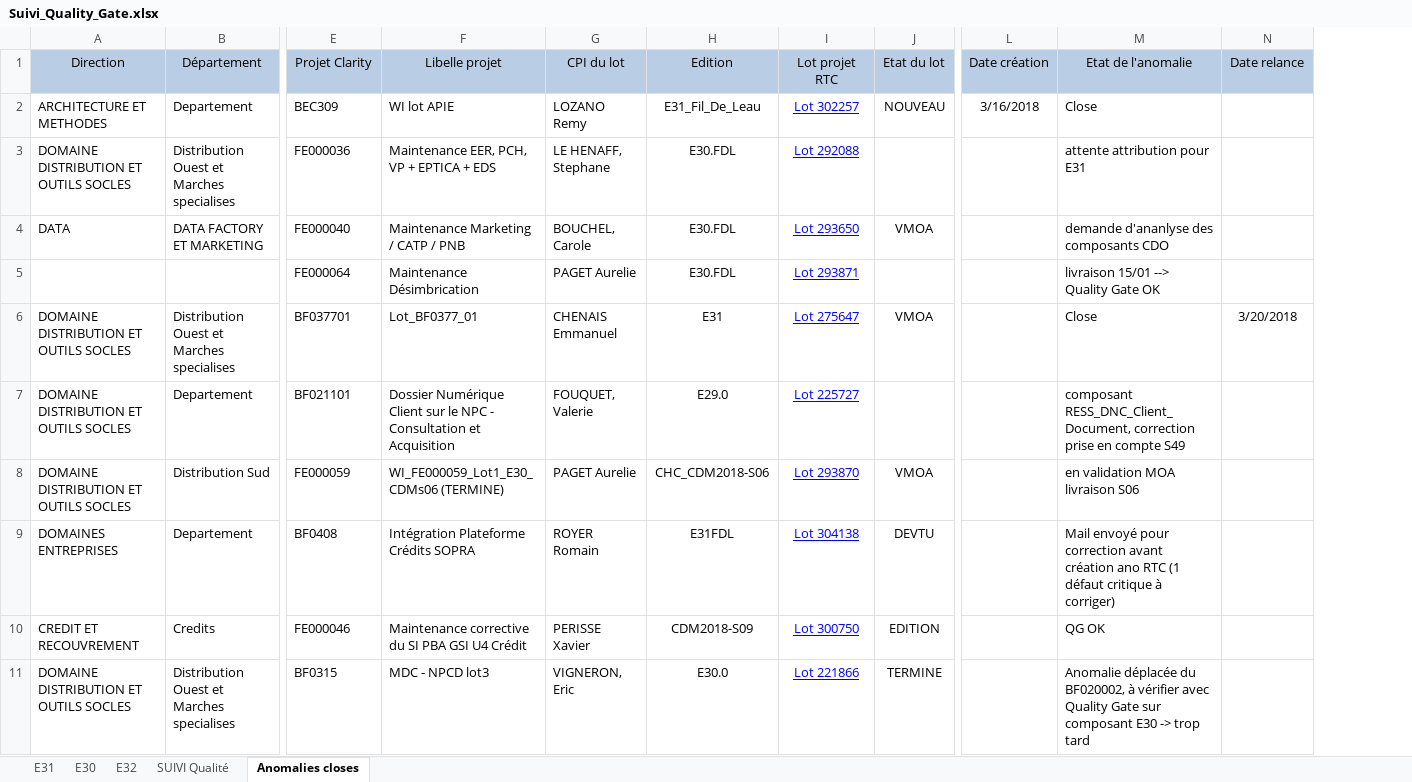
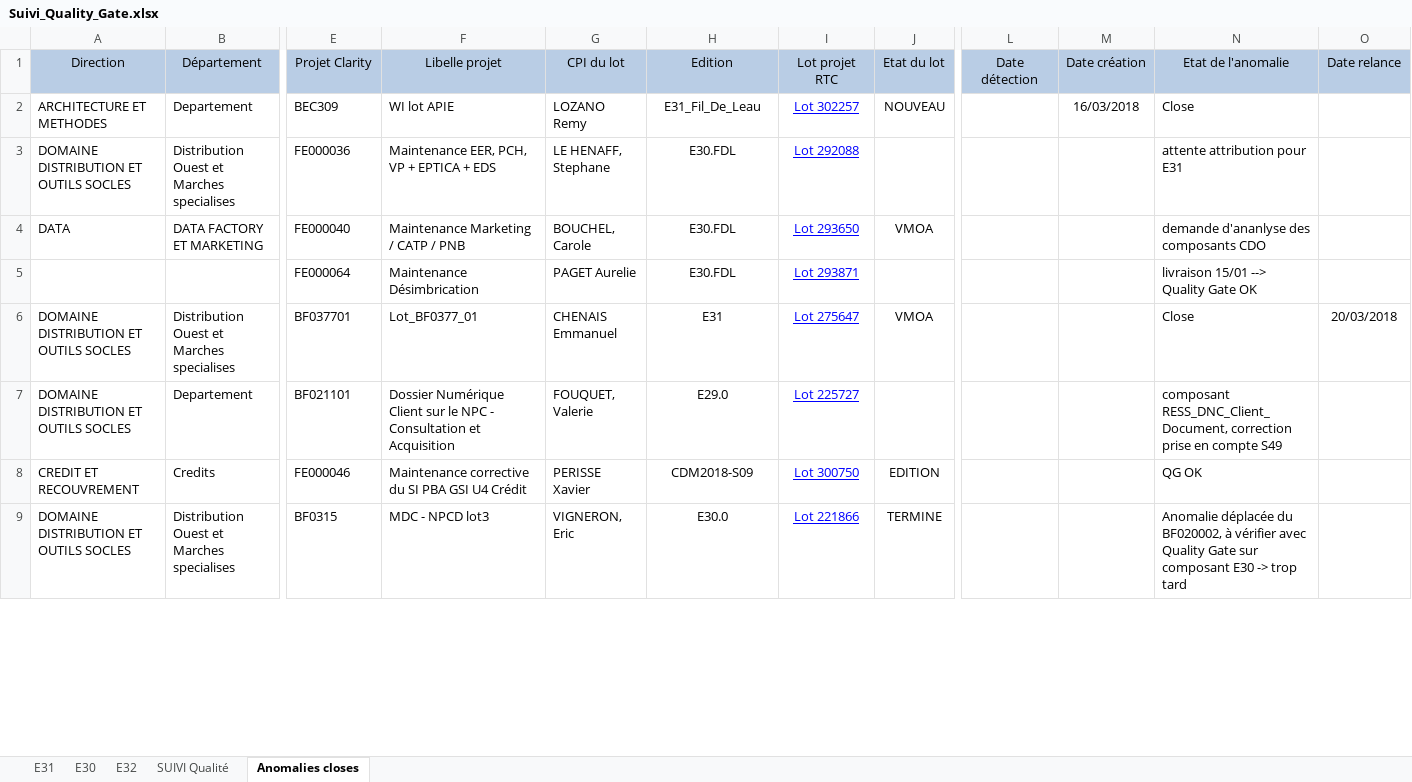
Before and after one commit to Tiggytamal/Redmine, an Excel workbook: SonarLysaFX/Suivi_Quality_Gate.xlsx, sheet Anomalies closes, drawn as a sheet; only a part is shown, gaps mark what is left out; values as stored, in another font and other column widths than the file's, no borders; removed rows and columns are numbered as before the commit, all else as after; rows hold the shown columns only; the diff covers the shown part only; the diff names each change by its address in the sheet, - before the commit and + after, or states it on an @@ line.

```diff
--- a/SonarLysaFX/Suivi_Quality_Gate.xlsx (sheet Anomalies closes)
+++ b/SonarLysaFX/Suivi_Quality_Gate.xlsx (sheet Anomalies closes)
+column L (Date détection), empty
-M2 (Date création): 3/16/2018
+M2 (Date création): 16/03/2018
-O6 (Date relance): 3/20/2018
+O6 (Date relance): 20/03/2018
-row 8: DOMAINE DISTRIBUTION ET OUTILS SOCLES | Distribution Sud | FE000059 | WI_FE000059_Lot1_E30_CDMs06 (TERMINE) | PAGET Aurelie | CHC_CDM2018-S06 | Lot 293870 | VMOA |  | en validation MOA livraison S06
-row 9: DOMAINES ENTREPRISES | Departement | BF0408 | Intégration Plateforme Crédits SOPRA | ROYER Romain | E31FDL | Lot 304138 | DEVTU |  | Mail envoyé pour correction avant création ano RTC (1 défaut critique à corriger)
```
Also changed, not shown: 7 removed rows and 1 edited cell elsewhere in this sheet, sheet SUIVI Qualité, sheet E31, sheet E30, sheet E32, SonarLysaFX/Suivi_Quality_Gate - DataStage.xlsx, 29 other files.
